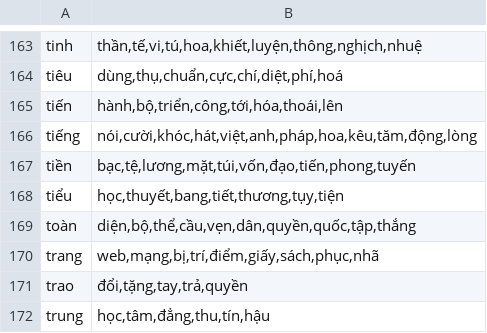
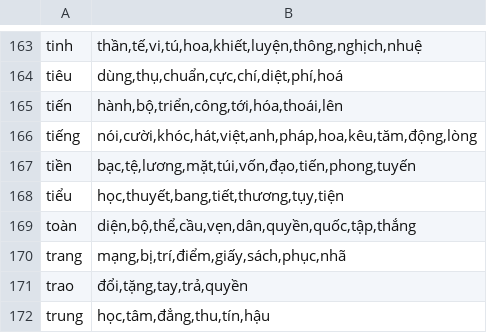
Before and after one commit to vinhthang/OpenKey, a TSV file: Sources/OpenKey/shared-data/vietnamese_compound_bigrams.tsv, drawn as a sheet; only a part is shown, gaps mark what is left out.

```diff
--- a/Sources/OpenKey/shared-data/vietnamese_compound_bigrams.tsv
+++ b/Sources/OpenKey/shared-data/vietnamese_compound_bigrams.tsv
@@ -169,3 +169,3 @@ tiểu	học,thuyết,bang,tiết,thương,tụy,tiện
 toàn	diện,bộ,thể,cầu,vẹn,dân,quyền,quốc,tập,thắng
-trang	web,mạng,bị,trí,điểm,giấy,sách,phục,nhã
+trang	mạng,bị,trí,điểm,giấy,sách,phục,nhã
 trao	đổi,tặng,tay,trả,quyền
```
Also changed, not shown: Sources/OpenKey/shared-data/english_next_word_bigrams.tsv, Sources/OpenKey/shared-data/english_words.tsv, 20 other files.
